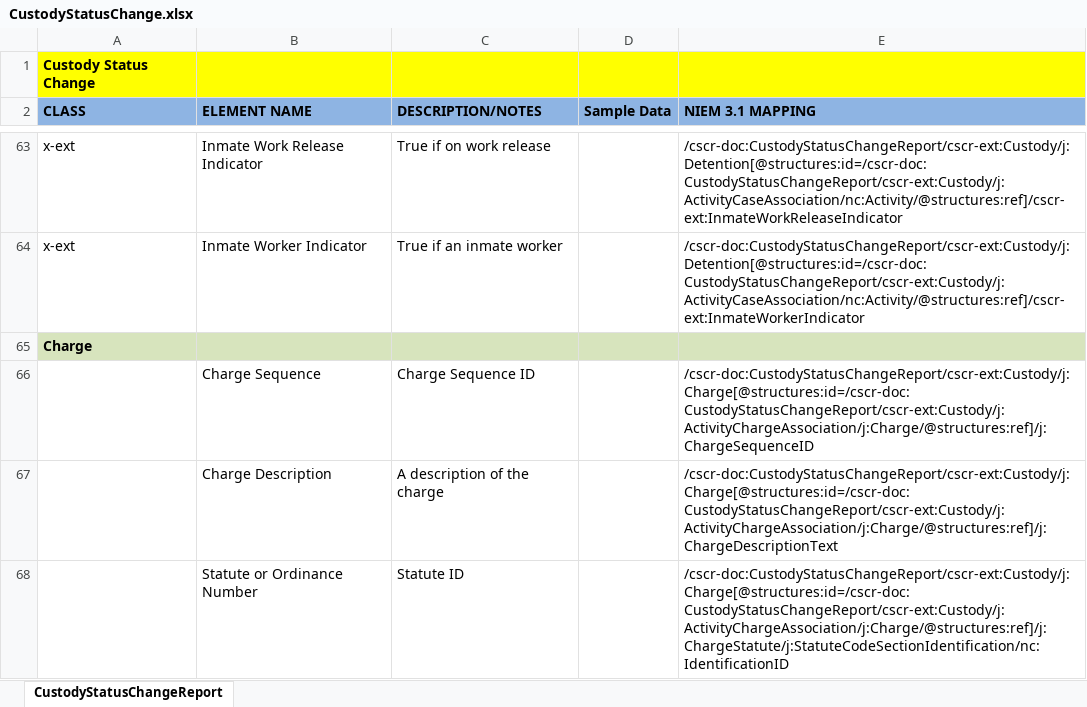
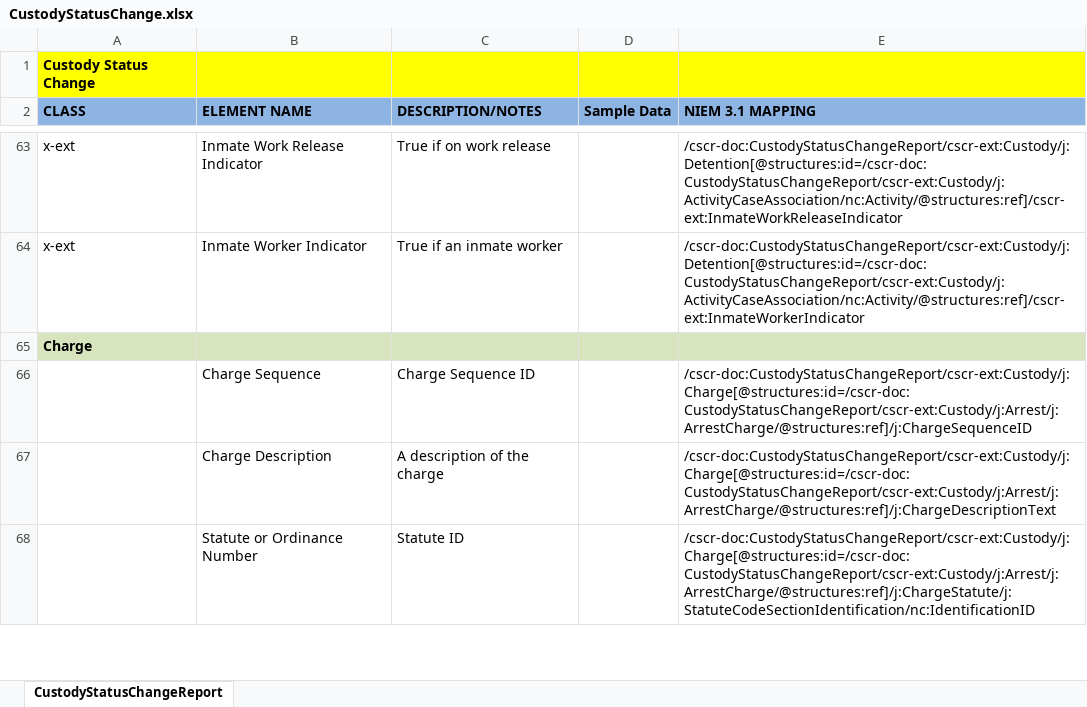
Before and after one commit to scottj7486/main, an Excel workbook: shared/ojb-resources-common/src/main/resources/ssp/Custody_Status_Change_Reporting/artifacts/service_model/information_model/IEPD/documentation/CustodyStatusChange.xlsx, sheet CustodyStatusChangeReport, drawn as a sheet; only a part is shown, gaps mark what is left out; values as stored, in another font and other column widths than the file's, no borders; the diff covers the shown part only; the diff names each change by its address in the sheet, - before the commit and + after, or states it on an @@ line.

Commit message:
Updated mapping spreadsheet.

```diff
--- a/shared/ojb-resources-common/src/main/resources/ssp/Custody_Status_Change_Reporting/artifacts/service_model/information_model/IEPD/documentation/CustodyStatusChange.xlsx (sheet CustodyStatusChangeReport)
+++ b/shared/ojb-resources-common/src/main/resources/ssp/Custody_Status_Change_Reporting/artifacts/service_model/information_model/IEPD/documentation/CustodyStatusChange.xlsx (sheet CustodyStatusChangeReport)
-E66 (NIEM 3.1 MAPPING): /cscr-doc:CustodyStatusChangeReport/cscr-ext:Custody/j:Charge[@structures:id=/cscr-doc:CustodyStatusChangeReport/cscr-ext:Custody/j:ActivityChargeAssociation/j:Charge/@structures:ref]/j:ChargeSequenceID
+E66 (NIEM 3.1 MAPPING): /cscr-doc:CustodyStatusChangeReport/cscr-ext:Custody/j:Charge[@structures:id=/cscr-doc:CustodyStatusChangeReport/cscr-ext:Custody/j:Arrest/j:ArrestCharge/@structures:ref]/j:ChargeSequenceID
-E67 (NIEM 3.1 MAPPING): /cscr-doc:CustodyStatusChangeReport/cscr-ext:Custody/j:Charge[@structures:id=/cscr-doc:CustodyStatusChangeReport/cscr-ext:Custody/j:ActivityChargeAssociation/j:Charge/@structures:ref]/j:ChargeDescriptionText
+E67 (NIEM 3.1 MAPPING): /cscr-doc:CustodyStatusChangeReport/cscr-ext:Custody/j:Charge[@structures:id=/cscr-doc:CustodyStatusChangeReport/cscr-ext:Custody/j:Arrest/j:ArrestCharge/@structures:ref]/j:ChargeDescriptionText
-E68 (NIEM 3.1 MAPPING): /cscr-doc:CustodyStatusChangeReport/cscr-ext:Custody/j:Charge[@structures:id=/cscr-doc:CustodyStatusChangeReport/cscr-ext:Custody/j:ActivityChargeAssociation/j:Charge/@structures:ref]/j:ChargeStatute/j:StatuteCodeSectionIdentification/nc:IdentificationID
+E68 (NIEM 3.1 MAPPING): /cscr-doc:CustodyStatusChangeReport/cscr-ext:Custody/j:Charge[@structures:id=/cscr-doc:CustodyStatusChangeReport/cscr-ext:Custody/j:Arrest/j:ArrestCharge/@structures:ref]/j:ChargeStatute/j:StatuteCodeSectionIdentification/nc:IdentificationID
```
Also changed, not shown: 5 edited cells elsewhere in this sheet.
